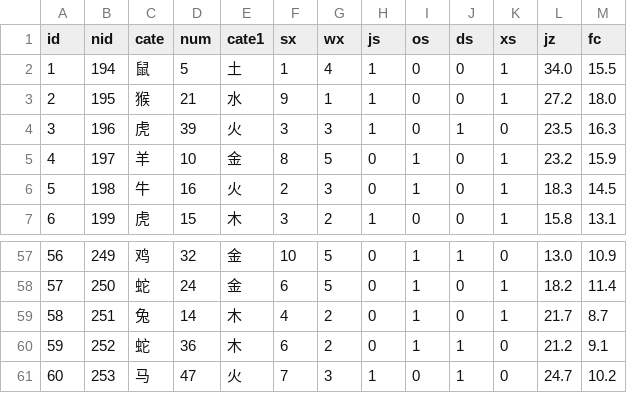
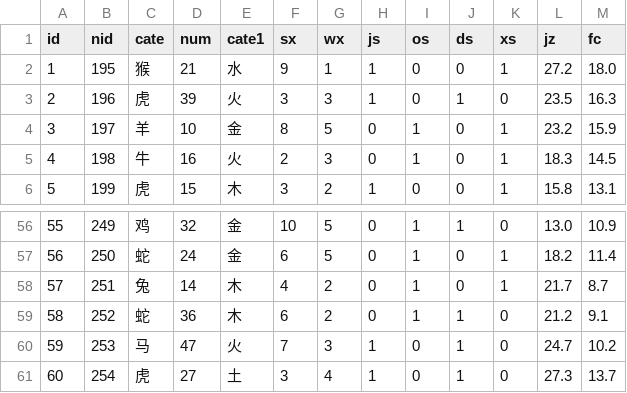
Before and after one commit to hah12345670/test, a CSV file: he.csv, drawn as a sheet; only a part is shown, gaps mark what is left out; removed rows and columns are numbered as before the commit, all else as after; the diff names each change by its address in the sheet, - before the commit and + after, or states it on an @@ line.

```diff
--- a/he.csv
+++ b/he.csv
-row 2: 1 | 194 | 鼠 | 5 | 土 | 1 | 4 | 1 | 0 | 0 | 1 | 34.0 | 15.5
@@ column A (id) renumbered between rows 2 and 60 @@
+row 61: 60 | 254 | 虎 | 27 | 土 | 3 | 4 | 1 | 0 | 1 | 0 | 27.3 | 13.7
```
Also changed, not shown: k8.csv, 40 other files.
